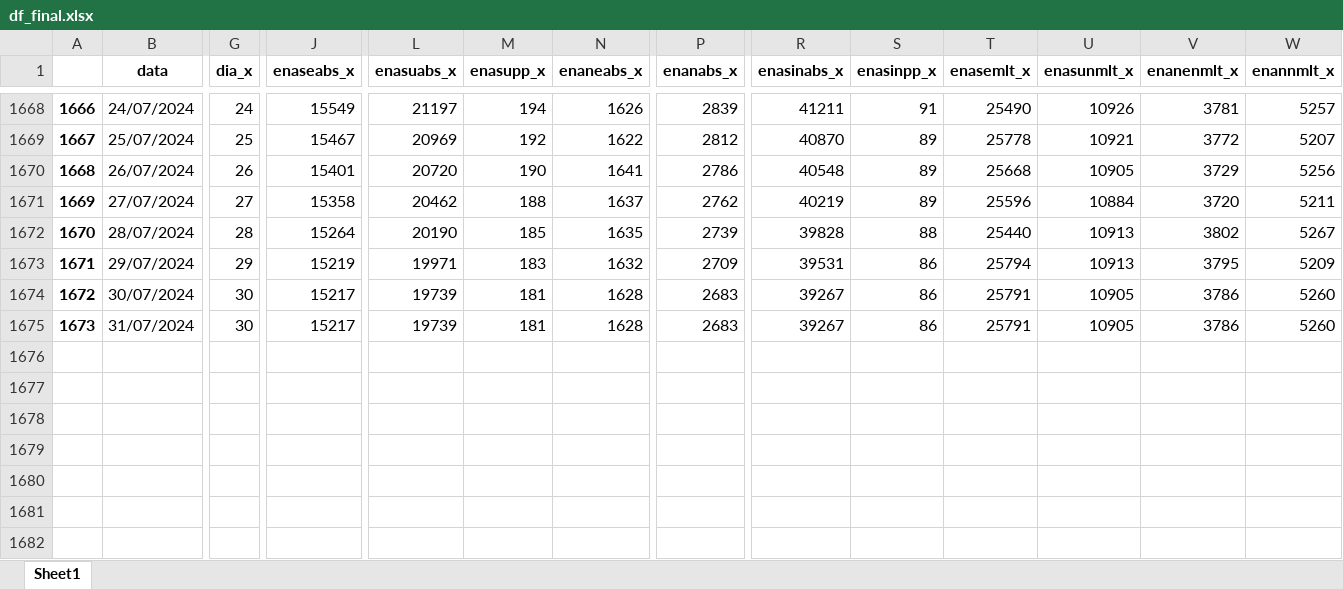
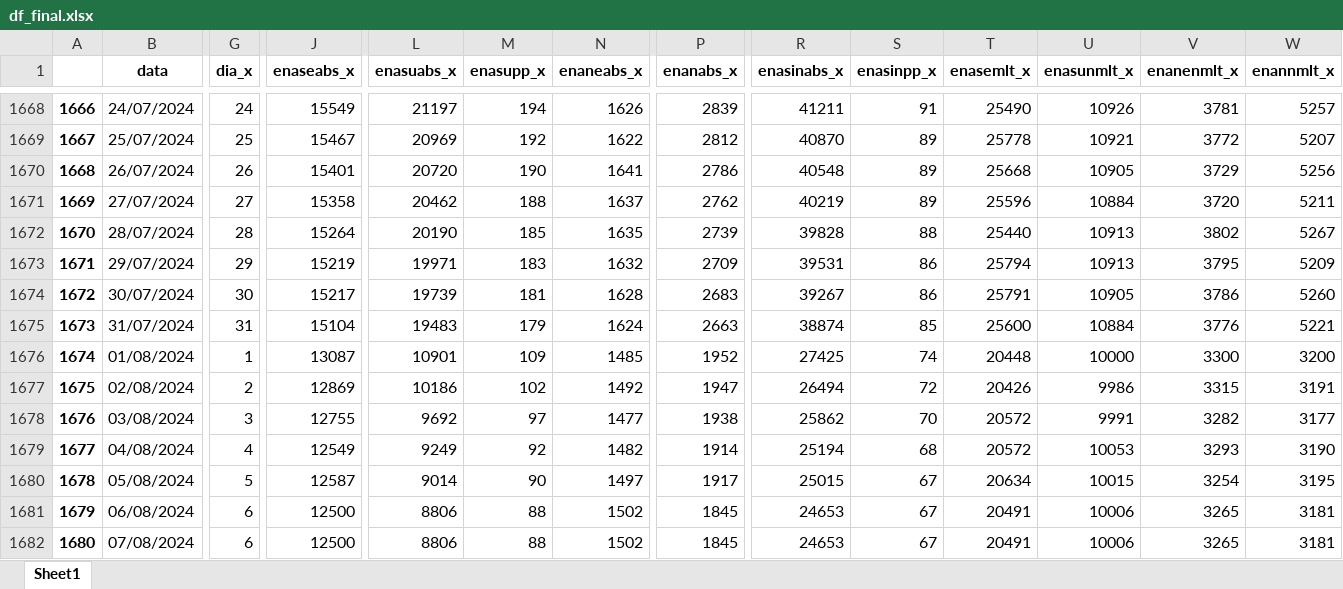
Before and after one commit to bernavice/dashboard_premissas_precos, an Excel workbook: assets/df_final.xlsx, sheet Sheet1, drawn as a sheet; only a part is shown, gaps mark what is left out; values as stored, in another font and other column widths than the file's, no borders; rows hold the shown columns only; the diff covers the shown part only; the diff names each change by its address in the sheet, - before the commit and + after, or states it on an @@ line.

```diff
--- a/assets/df_final.xlsx (sheet Sheet1)
+++ b/assets/df_final.xlsx (sheet Sheet1)
-G1675 (dia_x): 30
+G1675 (dia_x): 31
-J1675 (enaseabs_x): 15217
+J1675 (enaseabs_x): 15104
-L1675 (enasuabs_x): 19739
+L1675 (enasuabs_x): 19483
-M1675 (enasupp_x): 181
+M1675 (enasupp_x): 179
-N1675 (enaneabs_x): 1628
+N1675 (enaneabs_x): 1624
-P1675 (enanabs_x): 2683
+P1675 (enanabs_x): 2663
-R1675 (enasinabs_x): 39267
+R1675 (enasinabs_x): 38874
-S1675 (enasinpp_x): 86
+S1675 (enasinpp_x): 85
-T1675 (enasemlt_x): 25791
+T1675 (enasemlt_x): 25600
-U1675 (enasunmlt_x): 10905
+U1675 (enasunmlt_x): 10884
-V1675 (enanenmlt_x): 3786
+V1675 (enanenmlt_x): 3776
-W1675 (enannmlt_x): 5260
+W1675 (enannmlt_x): 5221
+row 1676: 1674 | 01/08/2024 | 1 | 13087 | 10901 | 109 | 1485 | 1952 | 27425 | 74 | 20448 | 10000 | 3300 | 3200
+row 1677: 1675 | 02/08/2024 | 2 | 12869 | 10186 | 102 | 1492 | 1947 | 26494 | 72 | 20426 | 9986 | 3315 | 3191
+row 1678: 1676 | 03/08/2024 | 3 | 12755 | 9692 | 97 | 1477 | 1938 | 25862 | 70 | 20572 | 9991 | 3282 | 3177
+row 1679: 1677 | 04/08/2024 | 4 | 12549 | 9249 | 92 | 1482 | 1914 | 25194 | 68 | 20572 | 10053 | 3293 | 3190
+row 1680: 1678 | 05/08/2024 | 5 | 12587 | 9014 | 90 | 1497 | 1917 | 25015 | 67 | 20634 | 10015 | 3254 | 3195
+row 1681: 1679 | 06/08/2024 | 6 | 12500 | 8806 | 88 | 1502 | 1845 | 24653 | 67 | 20491 | 10006 | 3265 | 3181
+row 1682: 1680 | 07/08/2024 | 6 | 12500 | 8806 | 88 | 1502 | 1845 | 24653 | 67 | 20491 | 10006 | 3265 | 3181
```
Also changed, not shown: 37 edited cells elsewhere in this sheet, assets/me3.xlsx, assets/teste.xlsx, 4 other files.
